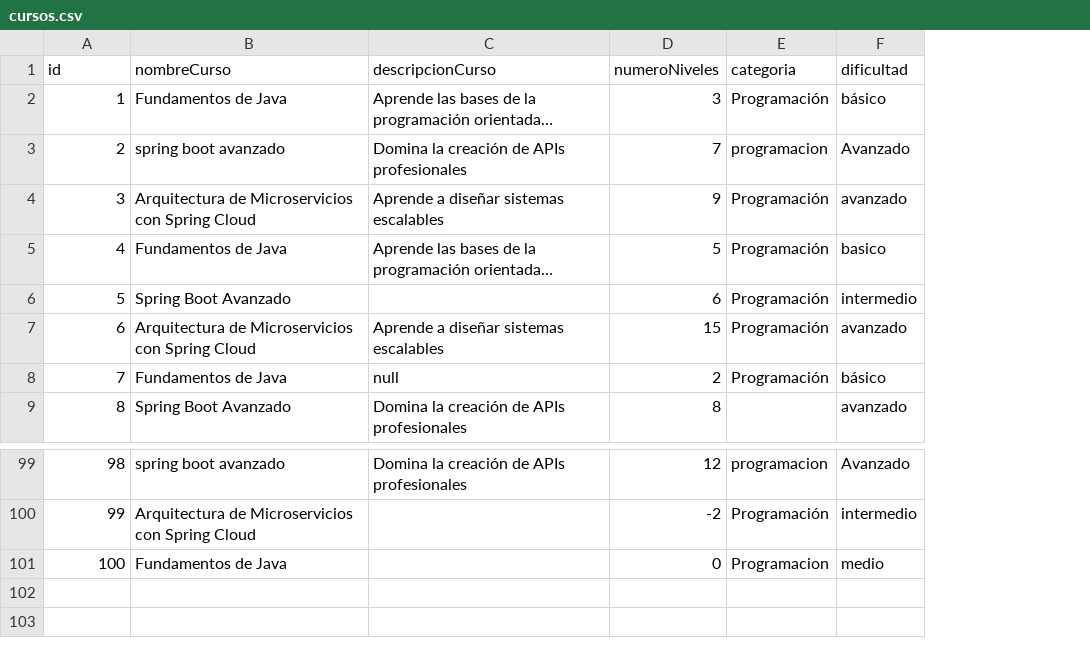
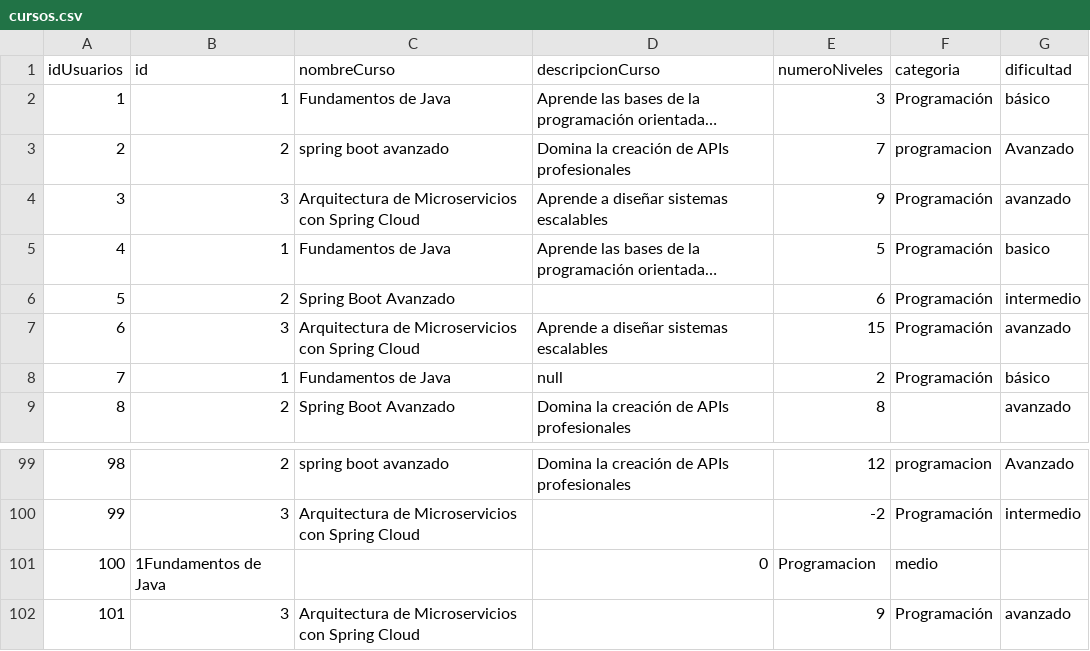
Before and after one commit to dragonbyte04/Datos_NuevasTecnologias, a CSV file: data/raw/cursos.csv, drawn as a sheet; only a part is shown, gaps mark what is left out; long unchanged cells end in …; removed rows and columns are numbered as before the commit, all else as after; the diff names each change by its address in the sheet, - before the commit and + after, or states it on an @@ line.

```diff
--- a/data/raw/cursos.csv
+++ b/data/raw/cursos.csv
+column B (id), rows 2-9: 1 | 2 | 3 | 1 | 2 | 3 | 1 | 2; rows 99-100: 2 | 3
@@ column A (idUsuarios) renumbered in row 1 @@
-row 101: 100 | Fundamentos de Java |  | 0 | Programacion | medio
+row 101: 100 | 1Fundamentos de Java |  | 0 | Programacion | medio
+row 102: 101 | 3 | Arquitectura de Microservicios con Spring Cloud |  | 9 | Programación | avanzado
```
Also changed, not shown: data/raw/usuarios.csv, 6 other files.
